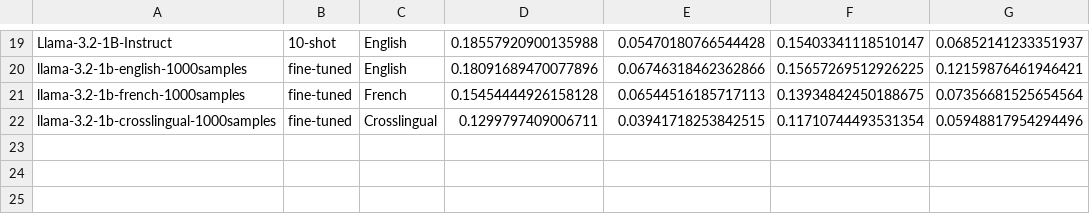
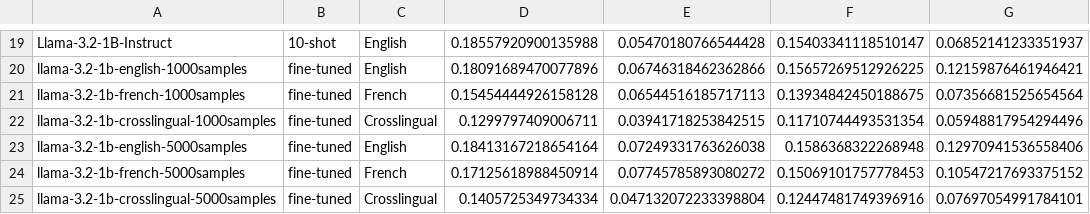
Before and after one commit to shauryagoyall/ICLvsPEFT, a CSV file: rouge_results.csv, drawn as a sheet; only a part is shown, gaps mark what is left out.

Commit message:
results of 5k finetuning

```diff
--- a/rouge_results.csv
+++ b/rouge_results.csv
@@ -22 +22,4 @@ llama-3.2-1b-french-1000samples,fine-tuned,French,0.15454444926158128,0.06544516
 llama-3.2-1b-crosslingual-1000samples,fine-tuned,Crosslingual,0.1299797409006711,0.03941718253842515,0.11710744493531354,0.05948817954294496
+llama-3.2-1b-english-5000samples,fine-tuned,English,0.18413167218654164,0.07249331763626038,0.1586368322268948,0.12970941536558406
+llama-3.2-1b-french-5000samples,fine-tuned,French,0.17125618988450914,0.07745785893080272,0.15069101757778453,0.10547217693375152
+llama-3.2-1b-crosslingual-5000samples,fine-tuned,Crosslingual,0.1405725349734334,0.047132072233398804,0.12447481749396916,0.07697054991784101
```
Also changed, not shown: 1 other file.
